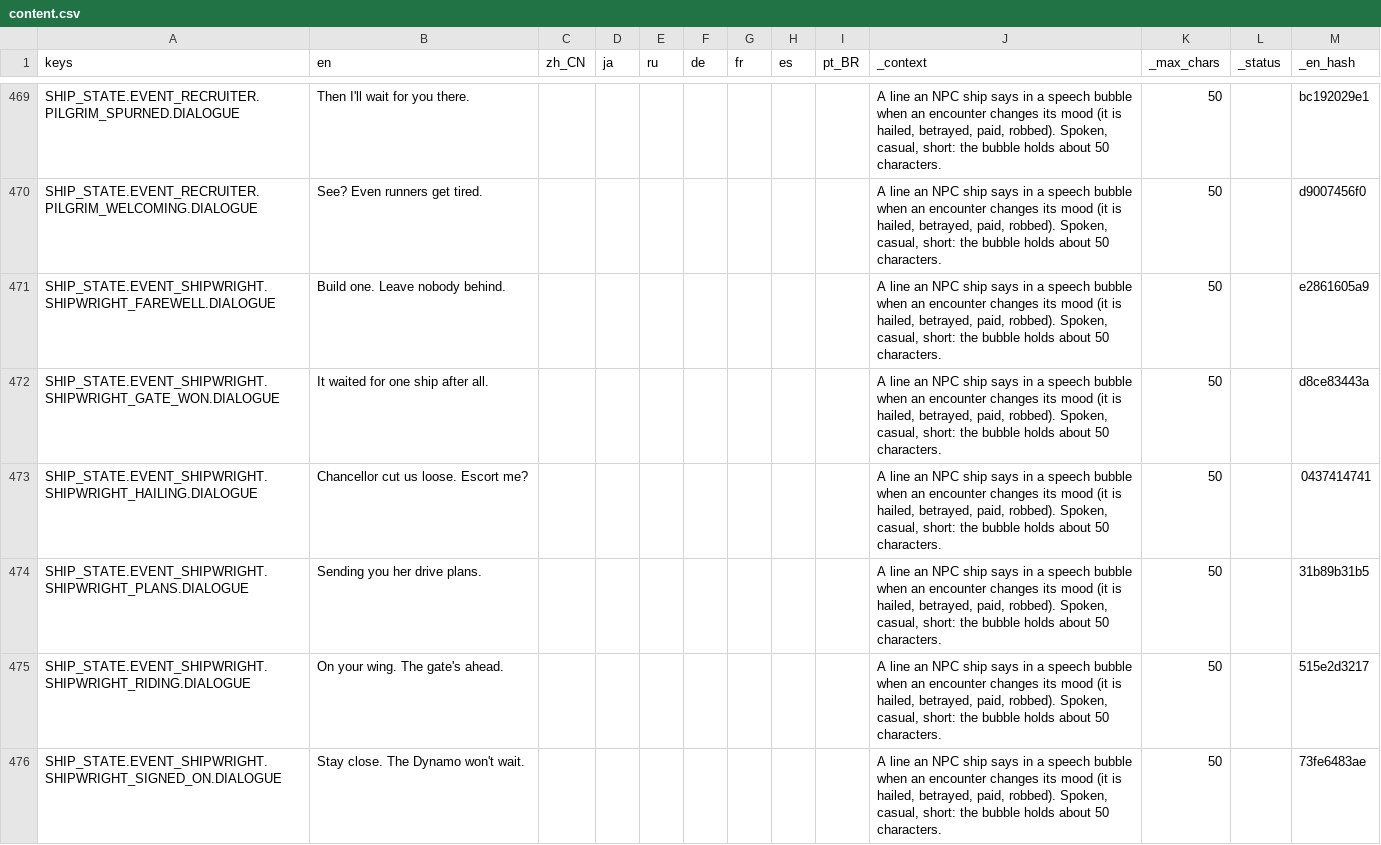
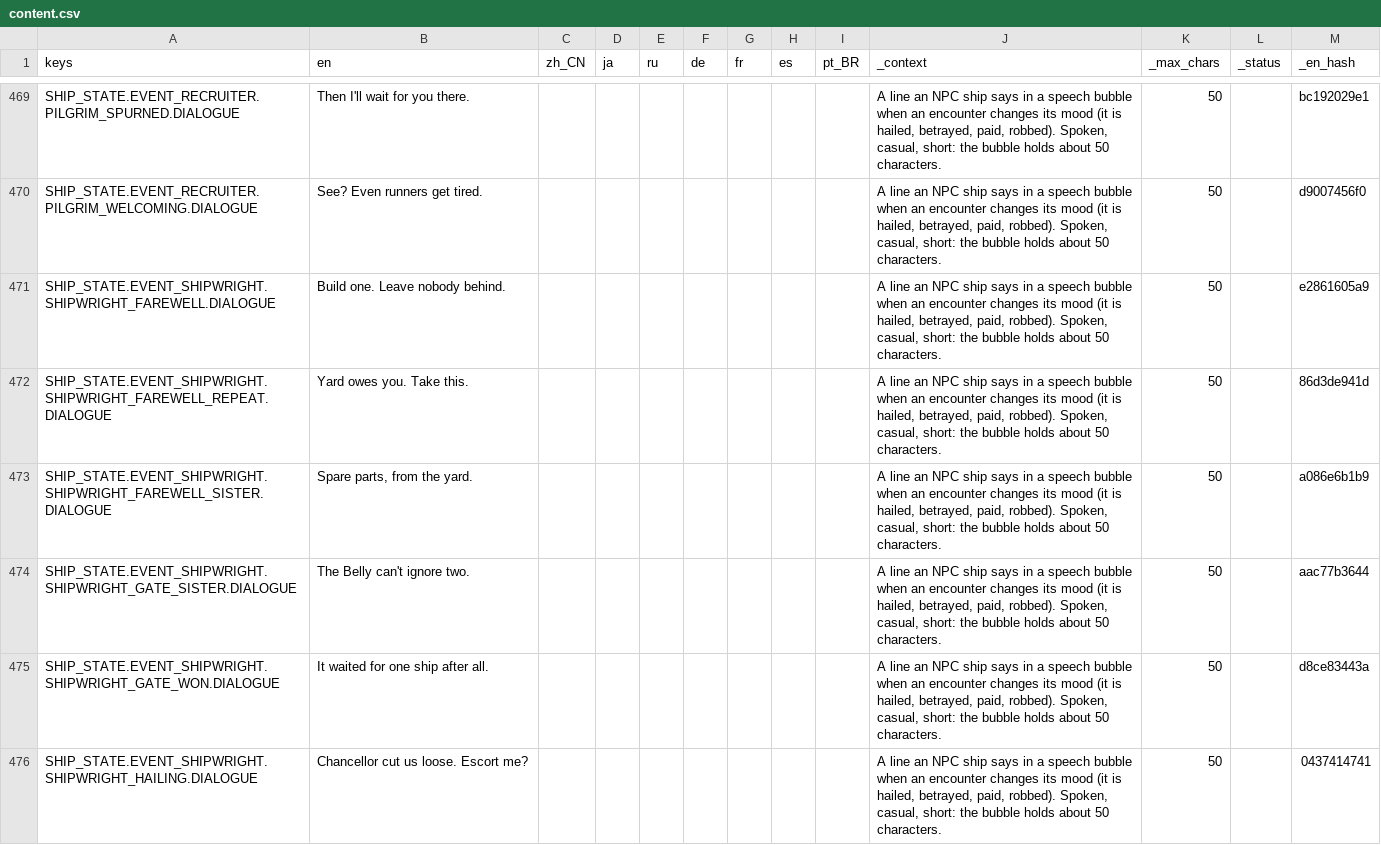
Before and after one commit to Andrew-D-Gibson/DieFighter, a CSV file: Localization/content.csv, drawn as a sheet; only a part is shown, gaps mark what is left out; the shorter side is filled out with more unchanged rows; the diff covers the shown part only; the diff names each change by its address in the sheet, - before the commit and + after, or states it on an @@ line.

```diff
--- a/Localization/content.csv
+++ b/Localization/content.csv
+row 472: SHIP_STATE.EVENT_SHIPWRIGHT.SHIPWRIGHT_FAREWELL_REPEAT.DIALOGUE | Yard owes you. Take this. |  |  |  |  |  |  |  | A line an NPC ship says in a speech bubble when an encounter changes its mood (it is hailed, betrayed, paid, robbed). Spoken, casual, short: the bubble holds about 50 characters. | 50 |  | 86d3de941d
+row 473: SHIP_STATE.EVENT_SHIPWRIGHT.SHIPWRIGHT_FAREWELL_SISTER.DIALOGUE | Spare parts, from the yard. |  |  |  |  |  |  |  | A line an NPC ship says in a speech bubble when an encounter changes its mood (it is hailed, betrayed, paid, robbed). Spoken, casual, short: the bubble holds about 50 characters. | 50 |  | a086e6b1b9
+row 474: SHIP_STATE.EVENT_SHIPWRIGHT.SHIPWRIGHT_GATE_SISTER.DIALOGUE | The Belly can't ignore two. |  |  |  |  |  |  |  | A line an NPC ship says in a speech bubble when an encounter changes its mood (it is hailed, betrayed, paid, robbed). Spoken, casual, short: the bubble holds about 50 characters. | 50 |  | aac77b3644
```
Also changed, not shown: 5 added rows elsewhere in this file, 19 other files.
